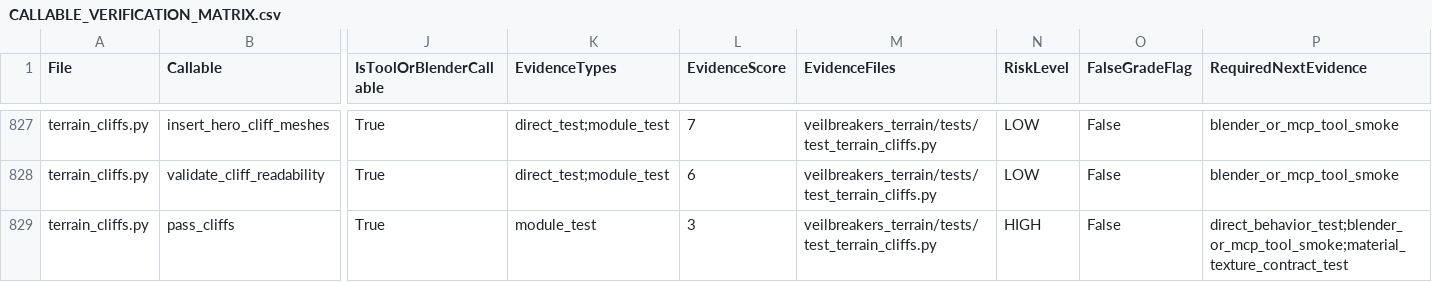
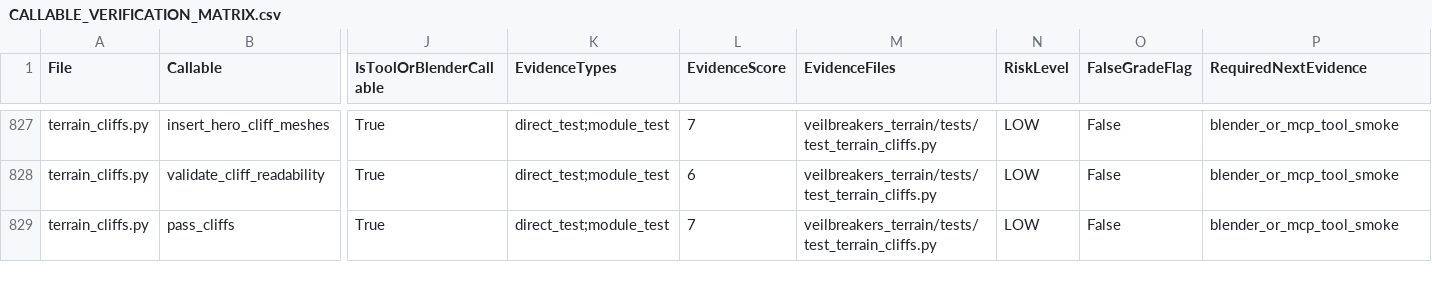
Before and after one commit to Sharks820/veilbreakers-terrain, a CSV file: output/verification/CALLABLE_VERIFICATION_MATRIX.csv, drawn as a sheet; only a part is shown, gaps mark what is left out; the diff covers the shown part only; the diff names each change by its address in the sheet, - before the commit and + after, or states it on an @@ line.

```diff
--- a/output/verification/CALLABLE_VERIFICATION_MATRIX.csv
+++ b/output/verification/CALLABLE_VERIFICATION_MATRIX.csv
-K829 (EvidenceTypes): module_test
+K829 (EvidenceTypes): direct_test;module_test
-L829 (EvidenceScore): 3
+L829 (EvidenceScore): 7
-N829 (RiskLevel): HIGH
+N829 (RiskLevel): LOW
-P829 (RequiredNextEvidence): direct_behavior_test;blender_or_mcp_tool_smoke;material_texture_contract_test
+P829 (RequiredNextEvidence): blender_or_mcp_tool_smoke
```
Also changed, not shown: 72 edited cells elsewhere in this file, 3 other files.
